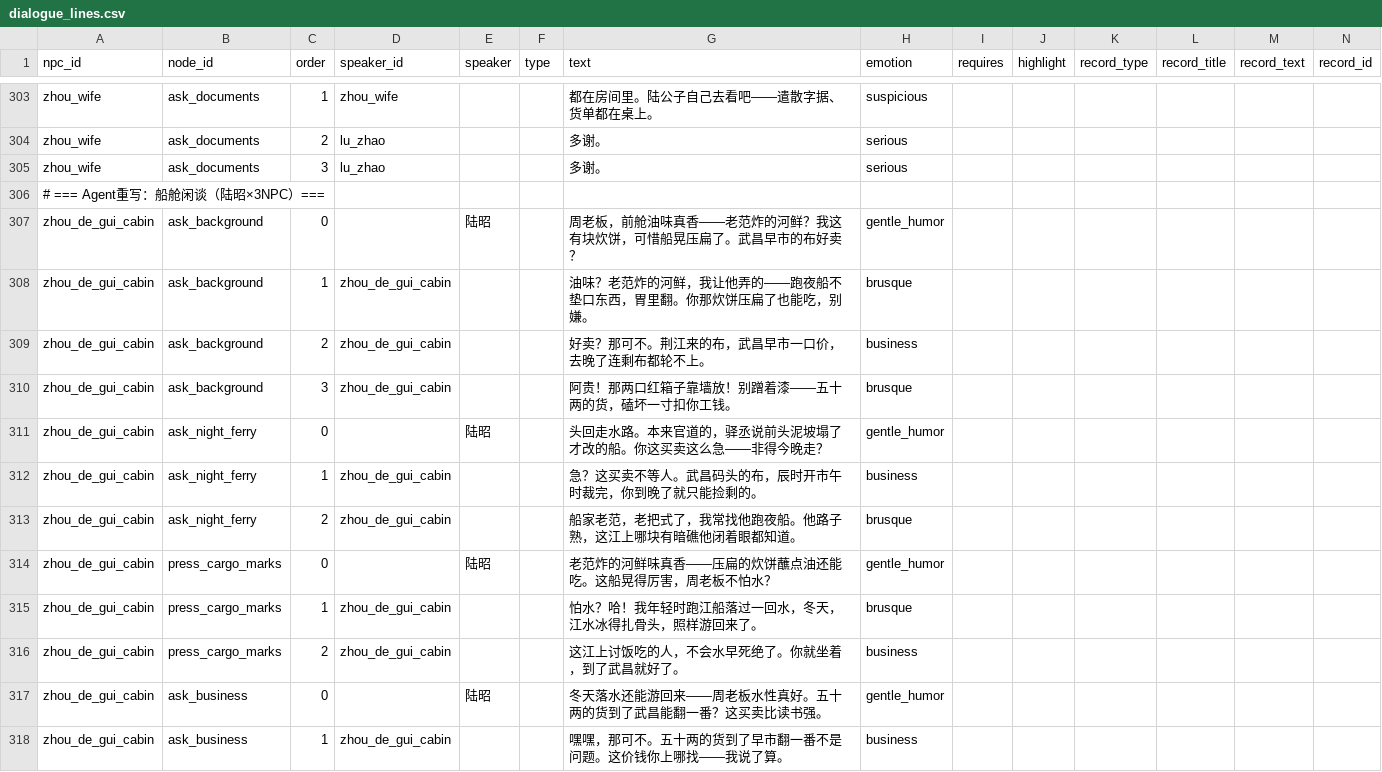
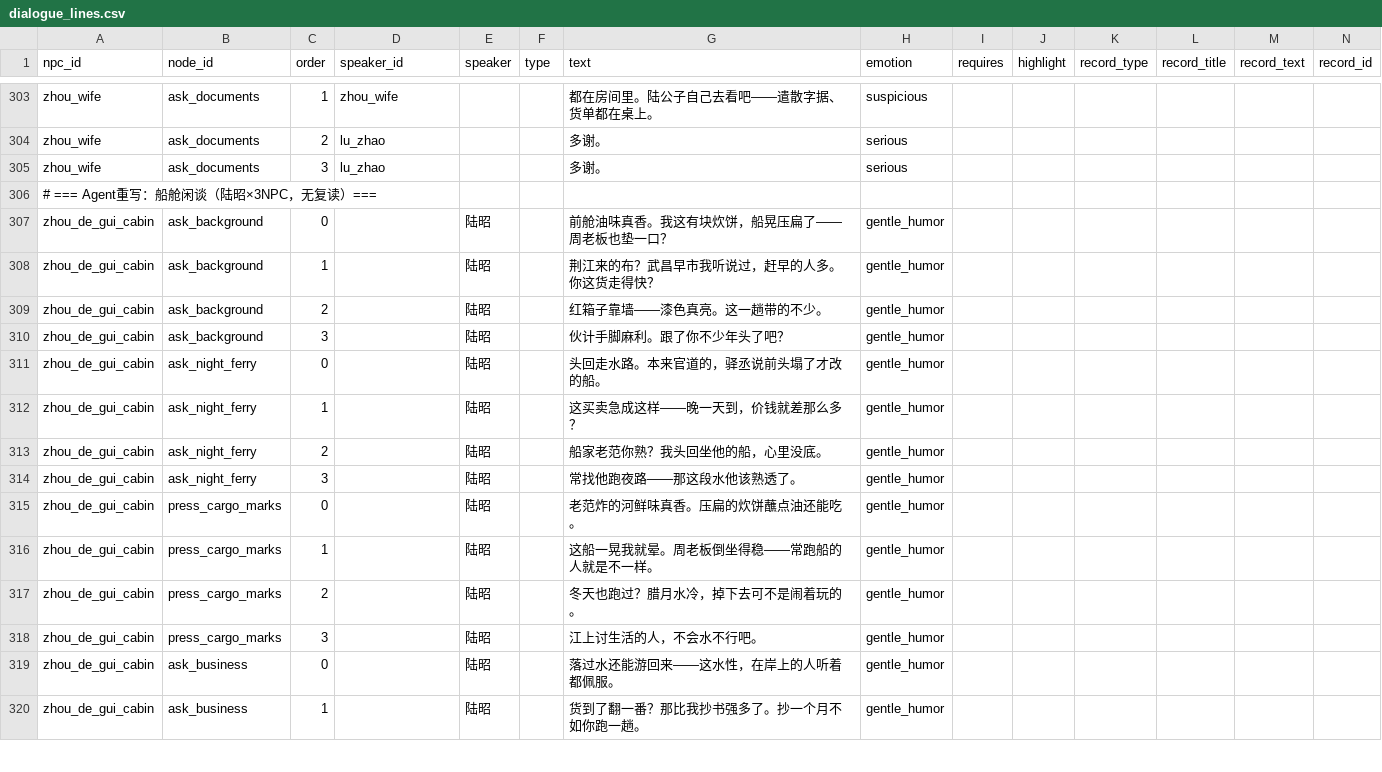
Before and after one commit to JimmyTheGit23/DetectiveSandbox, a CSV file: detective/data/case_tables/prologue_ferry/dialogue_lines.csv, drawn as a sheet; only a part is shown, gaps mark what is left out; the diff covers the shown part only.

Commit message:
Agent S2 v2: no parroting rule (#14). 48 lines, gentle_humor

```diff
--- a/detective/data/case_tables/prologue_ferry/dialogue_lines.csv
+++ b/detective/data/case_tables/prologue_ferry/dialogue_lines.csv
@@ -305,14 +305,16 @@ zhou_wife,ask_documents,2,lu_zhao,,,多谢。,serious,,,,,,
 zhou_wife,ask_documents,3,lu_zhao,,,多谢。,serious,,,,,,
-# === Agent重写：船舱闲谈（陆昭×3NPC）===
-zhou_de_gui_cabin,ask_background,0,,陆昭,,周老板，前舱油味真香——老范炸的河鲜？我这有块炊饼，可惜船晃压扁了。武昌早市的布好卖？,gentle_humor,,,,,,
-zhou_de_gui_cabin,ask_background,1,zhou_de_gui_cabin,,,油味？老范炸的河鲜，我让他弄的——跑夜船不垫口东西，胃里翻。你那炊饼压扁了也能吃，别嫌。,brusque,,,,,,
-zhou_de_gui_cabin,ask_background,2,zhou_de_gui_cabin,,,好卖？那可不。荆江来的布，武昌早市一口价，去晚了连剩布都轮不上。,business,,,,,,
-zhou_de_gui_cabin,ask_background,3,zhou_de_gui_cabin,,,阿贵！那两口红箱子靠墙放！别蹭着漆——五十两的货，磕坏一寸扣你工钱。,brusque,,,,,,
-zhou_de_gui_cabin,ask_night_ferry,0,,陆昭,,头回走水路。本来官道的，驿丞说前头泥坡塌了才改的船。你这买卖这么急——非得今晚走？,gentle_humor,,,,,,
-zhou_de_gui_cabin,ask_night_ferry,1,zhou_de_gui_cabin,,,急？这买卖不等人。武昌码头的布，辰时开市午时裁完，你到晚了就只能捡剩的。,business,,,,,,
-zhou_de_gui_cabin,ask_night_ferry,2,zhou_de_gui_cabin,,,船家老范，老把式了，我常找他跑夜船。他路子熟，这江上哪块有暗礁他闭着眼都知道。,brusque,,,,,,
-zhou_de_gui_cabin,press_cargo_marks,0,,陆昭,,老范炸的河鲜味真香——压扁的炊饼蘸点油还能吃。这船晃得厉害，周老板不怕水？,gentle_humor,,,,,,
-zhou_de_gui_cabin,press_cargo_marks,1,zhou_de_gui_cabin,,,怕水？哈！我年轻时跑江船落过一回水，冬天，江水冰得扎骨头，照样游回来了。,brusque,,,,,,
-zhou_de_gui_cabin,press_cargo_marks,2,zhou_de_gui_cabin,,,这江上讨饭吃的人，不会水早死绝了。你就坐着，到了武昌就好了。,business,,,,,,
-zhou_de_gui_cabin,ask_business,0,,陆昭,,冬天落水还能游回来——周老板水性真好。五十两的货到了武昌能翻一番？这买卖比读书强。,gentle_humor,,,,,,
-zhou_de_gui_cabin,ask_business,1,zhou_de_gui_cabin,,,嘿嘿，那可不。五十两的货到了早市翻一番不是问题。这价钱你上哪找——我说了算。,business,,,,,,
+# === Agent重写：船舱闲谈（陆昭×3NPC，无复读）===
+zhou_de_gui_cabin,ask_background,0,,陆昭,,前舱油味真香。我这有块炊饼，船晃压扁了——周老板也垫一口？,gentle_humor,,,,,,
+zhou_de_gui_cabin,ask_background,1,,陆昭,,荆江来的布？武昌早市我听说过，赶早的人多。你这货走得快？,gentle_humor,,,,,,
+zhou_de_gui_cabin,ask_background,2,,陆昭,,红箱子靠墙——漆色真亮。这一趟带的不少。,gentle_humor,,,,,,
+zhou_de_gui_cabin,ask_background,3,,陆昭,,伙计手脚麻利。跟了你不少年头了吧？,gentle_humor,,,,,,
+zhou_de_gui_cabin,ask_night_ferry,0,,陆昭,,头回走水路。本来官道的，驿丞说前头塌了才改的船。,gentle_humor,,,,,,
+zhou_de_gui_cabin,ask_night_ferry,1,,陆昭,,这买卖急成这样——晚一天到，价钱就差那么多？,gentle_humor,,,,,,
+zhou_de_gui_cabin,ask_night_ferry,2,,陆昭,,船家老范你熟？我头回坐他的船，心里没底。,gentle_humor,,,,,,
+zhou_de_gui_cabin,ask_night_ferry,3,,陆昭,,常找他跑夜路——那这段水他该熟透了。,gentle_humor,,,,,,
+zhou_de_gui_cabin,press_cargo_marks,0,,陆昭,,老范炸的河鲜味真香。压扁的炊饼蘸点油还能吃。,gentle_humor,,,,,,
+zhou_de_gui_cabin,press_cargo_marks,1,,陆昭,,这船一晃我就晕。周老板倒坐得稳——常跑船的人就是不一样。,gentle_humor,,,,,,
+zhou_de_gui_cabin,press_cargo_marks,2,,陆昭,,冬天也跑过？腊月水冷，掉下去可不是闹着玩的。,gentle_humor,,,,,,
+zhou_de_gui_cabin,press_cargo_marks,3,,陆昭,,江上讨生活的人，不会水不行吧。,gentle_humor,,,,,,
+zhou_de_gui_cabin,ask_business,0,,陆昭,,落过水还能游回来——这水性，在岸上的人听着都佩服。,gentle_humor,,,,,,
+zhou_de_gui_cabin,ask_business,1,,陆昭,,货到了翻一番？那比我抄书强多了。抄一个月不如你跑一趟。,gentle_humor,,,,,,
```
Also changed, not shown: 14 added rows and 56 edited cells elsewhere in this file, 2 other files.
